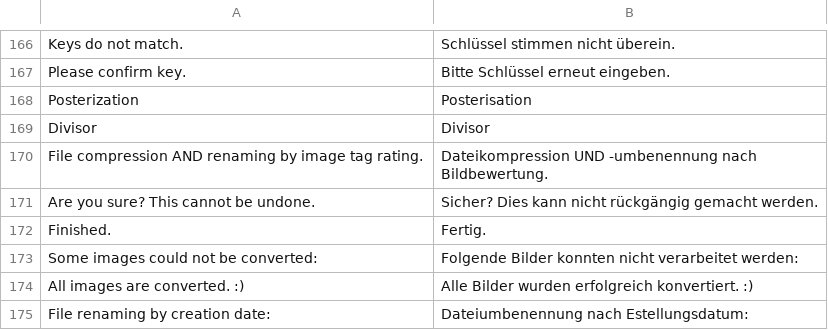
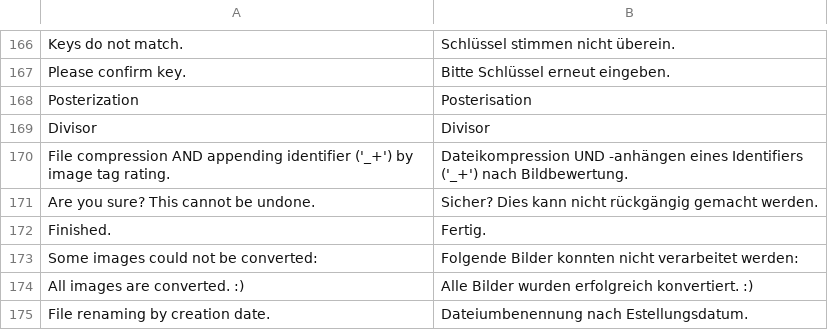
Before and after one commit to troonie/troonie, a CSV file: Troonie_Lib/languages.csv, drawn as a sheet; only a part is shown, gaps mark what is left out.

Commit message:
[BitmapWithtag, ConvertWidget] - Final improvement of 'AppendIdAndCompressionByRating' and 'RenameByCreationDate' mechanism.

```diff
--- a/Troonie_Lib/languages.csv
+++ b/Troonie_Lib/languages.csv
@@ -169,3 +169,3 @@ Posterization;Posterisation
 Divisor;Divisor
-File compression AND renaming by image tag rating.;Dateikompression UND -umbenennung nach Bildbewertung.
+File compression AND appending identifier ('_+') by image tag rating.;Dateikompression UND -anhängen eines Identifiers ('_+') nach Bildbewertung.
 Are you sure? This cannot be undone.;Sicher? Dies kann nicht rückgängig gemacht werden.
@@ -174,2 +174,2 @@ Some images could not be converted:;Folgende Bilder konnten nicht verarbeitet we
 All images are converted. :);Alle Bilder wurden erfolgreich konvertiert. :)
-File renaming by creation date: ;Dateiumbenennung nach Estellungsdatum:
+File renaming by creation date.;Dateiumbenennung nach Estellungsdatum.
```
Also changed, not shown: 2 other files.
